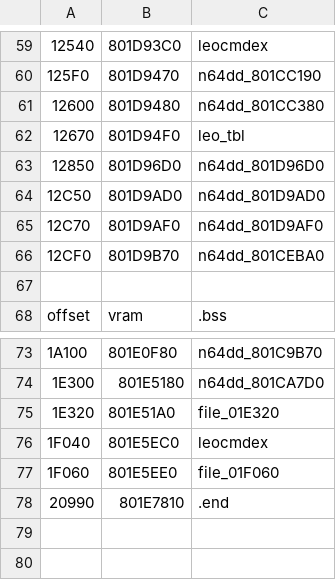
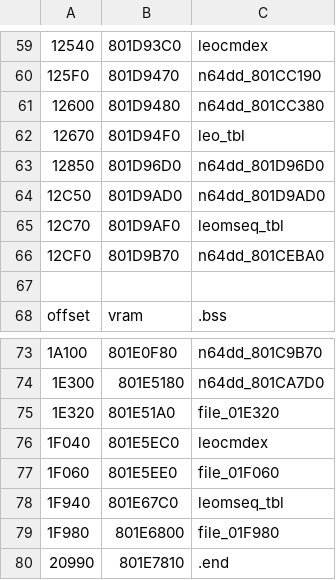
Before and after one commit to Decompollaborate/n64dd, a CSV file: oot/ne0/tables/files_n64dd.csv, drawn as a sheet; only a part is shown, gaps mark what is left out; the diff names each change by its address in the sheet, - before the commit and + after, or states it on an @@ line.

```diff
--- a/oot/ne0/tables/files_n64dd.csv
+++ b/oot/ne0/tables/files_n64dd.csv
-C65: n64dd_801D9AF0
+C65: leomseq_tbl
+row 78: 1F940 | 801E67C0 | leomseq_tbl
+row 79: 1F980 | 801E6800 | file_01F980
```
Also changed, not shown: oot/ner/tables/files_n64dd.csv, oot/tables/n64dd.bss.csv, 2 other files.
